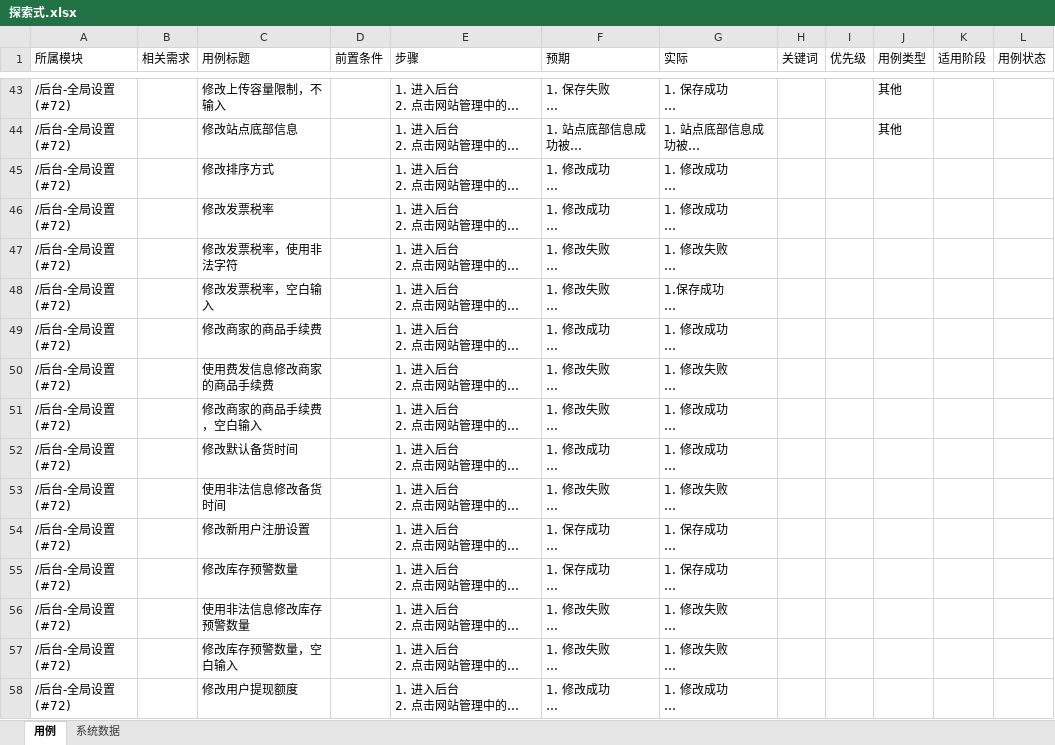
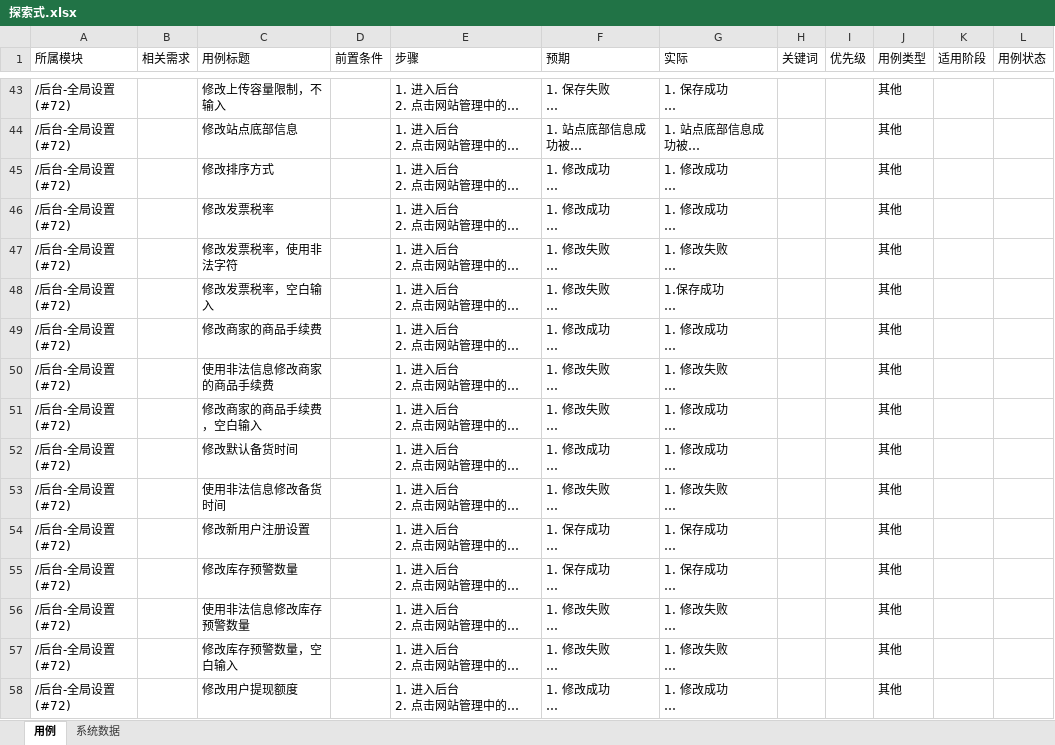
Before and after one commit to k-si/Junior-project-training, an Excel workbook: Project/03-third week/武仪人/web测试/探索式.xlsx, sheet 用例, drawn as a sheet; only a part is shown, gaps mark what is left out; long unchanged cells end in …; values as stored, in another font and other column widths than the file's, no cell formats; the diff covers the shown part only; the diff names each change by its address in the sheet, - before the commit and + after, or states it on an @@ line.

Commit message:
update third week work

```diff
--- a/Project/03-third week/武仪人/web测试/探索式.xlsx (sheet 用例)
+++ b/Project/03-third week/武仪人/web测试/探索式.xlsx (sheet 用例)
-J45:J58 (用例类型): (empty)
+J45:J58 (用例类型): 其他
-C50 (用例标题): 使用费发信息修改商家的商品手续费
+C50 (用例标题): 使用非法信息修改商家的商品手续费
```
Also changed, not shown: 27 edited cells elsewhere in this sheet, cell formats.
